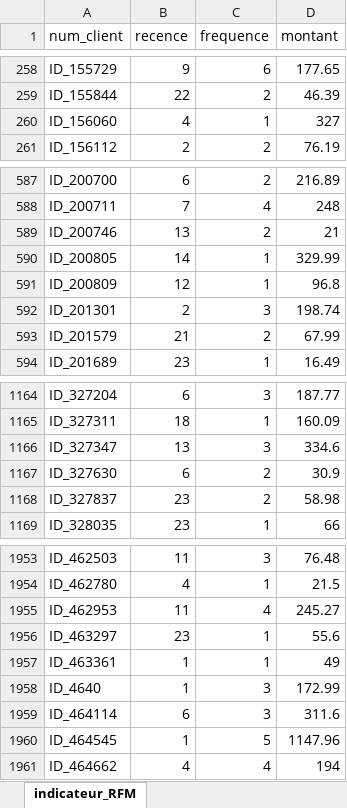
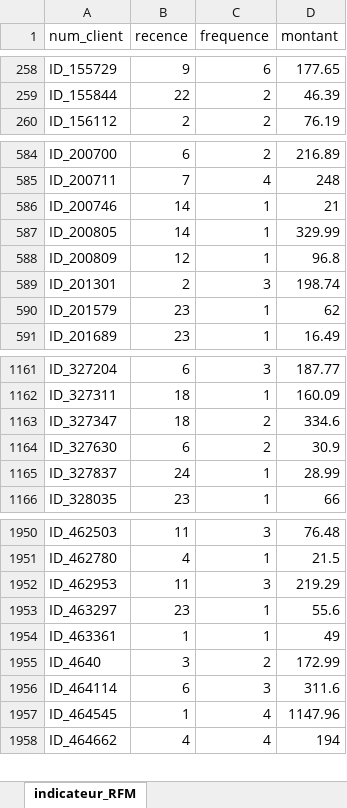
Before and after one commit to linabnz/Segmentation_RFM, an Excel workbook: resultat/indicateur_RFM.xlsx, sheet indicateur_RFM, drawn as a sheet; only a part is shown, gaps mark what is left out; values as stored, in another font and other column widths than the file's, no borders; removed rows and columns are numbered as before the commit, all else as after; the diff covers the shown part only; the diff names each change by its address in the sheet, - before the commit and + after, or states it on an @@ line.

```diff
--- a/resultat/indicateur_RFM.xlsx (sheet indicateur_RFM)
+++ b/resultat/indicateur_RFM.xlsx (sheet indicateur_RFM)
-row 260: ID_156060 | 4 | 1 | 327
-B586 (recence): 13
+B586 (recence): 14
-C586 (frequence): 2
+C586 (frequence): 1
-B590 (recence): 21
+B590 (recence): 23
-C590 (frequence): 2
+C590 (frequence): 1
-D590 (montant): 67.99
+D590 (montant): 62
-B1163 (recence): 13
+B1163 (recence): 18
-C1163 (frequence): 3
+C1163 (frequence): 2
-B1165 (recence): 23
+B1165 (recence): 24
-C1165 (frequence): 2
+C1165 (frequence): 1
-D1165 (montant): 58.98
+D1165 (montant): 28.99
-C1952 (frequence): 4
+C1952 (frequence): 3
-D1952 (montant): 245.27
+D1952 (montant): 219.29
-B1955 (recence): 1
+B1955 (recence): 3
-C1955 (frequence): 3
+C1955 (frequence): 2
-C1957 (frequence): 5
+C1957 (frequence): 4
```
Also changed, not shown: 7 removed rows and 203 edited cells elsewhere in this sheet, resultat/Distribution_RFM.xlsx, resultat/croisement_RF_montant.xlsx, 23 other files.
